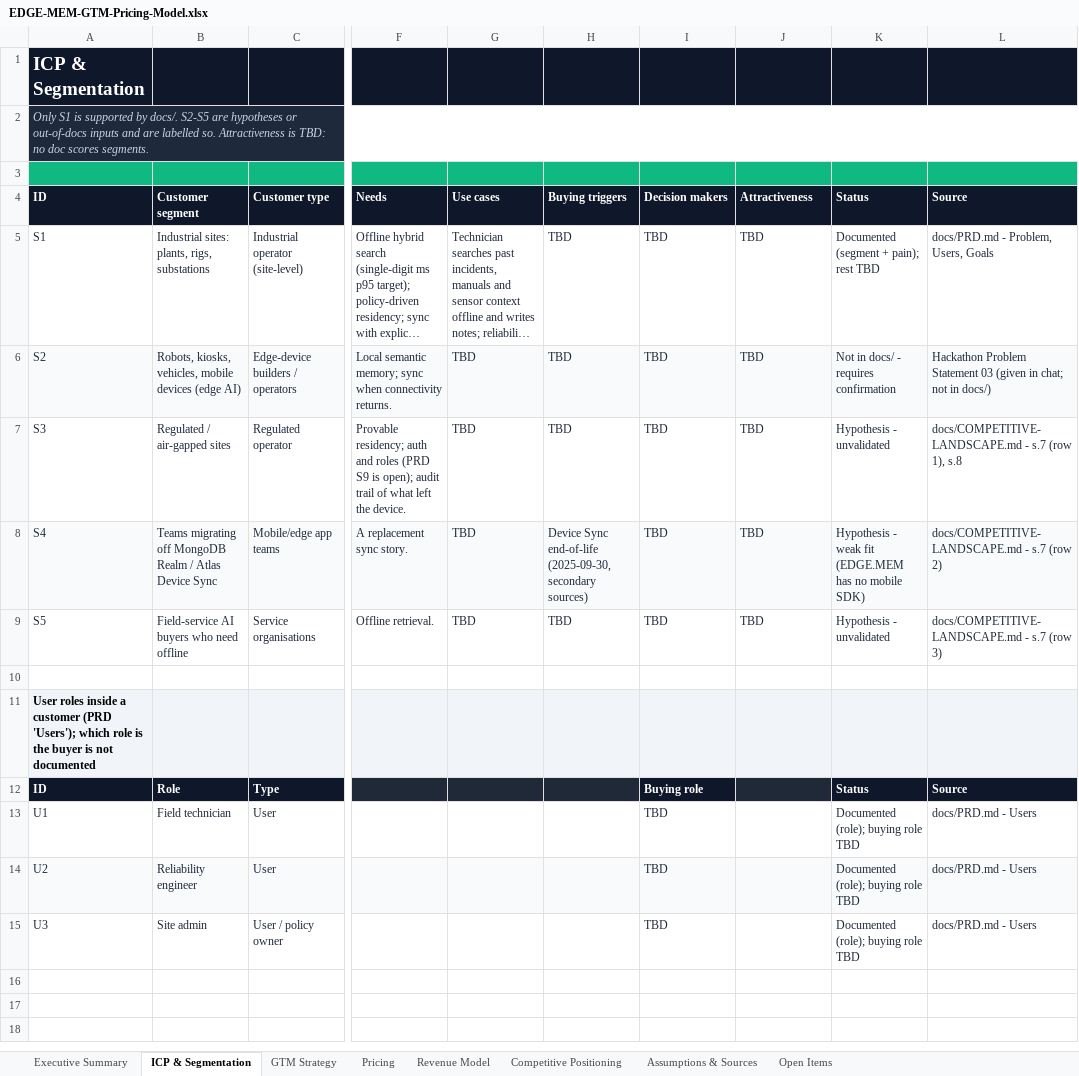
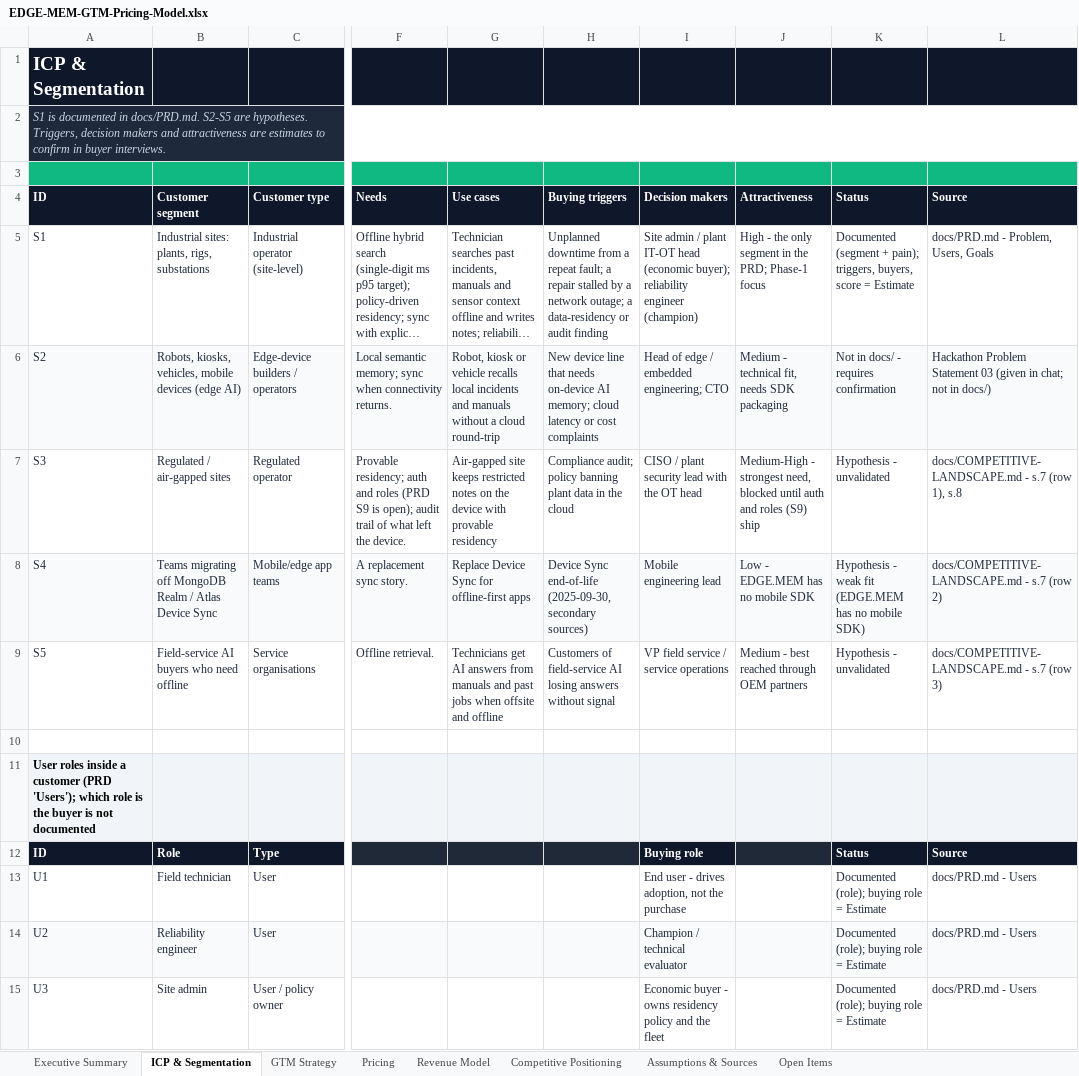
Before and after one commit to hemv-857/edge-mem, an Excel workbook: docs/EDGE-MEM-GTM-Pricing-Model.xlsx, sheet ICP & Segmentation, drawn as a sheet; only a part is shown, gaps mark what is left out; long unchanged cells end in …; values as stored, in another font and other column widths than the file's, no borders; charts and pictures and conditional formats not drawn; the diff names each change by its address in the sheet, - before the commit and + after, or states it on an @@ line.

Commit message:
docs: fill every TBD in the GTM workbook with calculated values
Pricing, tiers, features and COGS now come from the team pricing
workbook (per fleet, INR, Starter/Pro/Enterprise, 17% annual discount).
Gross margin, CAC ceiling, LTV, funnel targets, TAM/SAM/SOM and the
24-month revenue model are calculated from them. Inputs no doc covers
(churn, tier mix, funnel rates, SAM share) are editable and tagged
Estimate. Also caches formula results in the team pricing workbook.

```diff
--- a/docs/EDGE-MEM-GTM-Pricing-Model.xlsx (sheet ICP & Segmentation)
+++ b/docs/EDGE-MEM-GTM-Pricing-Model.xlsx (sheet ICP & Segmentation)
-A2 (ID): Only S1 is supported by docs/. S2-S5 are hypotheses or out-of-docs inputs and are labelled so. Attractiveness is TBD: no doc scores segments.
+A2 (ID): S1 is documented in docs/PRD.md. S2-S5 are hypotheses. Triggers, decision makers and attractiveness are estimates to confirm in buyer interviews.
-H5 (Buying triggers): TBD
+H5 (Buying triggers): Unplanned downtime from a repeat fault; a repair stalled by a network outage; a data-residency or audit finding
-I5 (Decision makers): TBD
+I5 (Decision makers): Site admin / plant IT-OT head (economic buyer); reliability engineer (champion)
-J5 (Attractiveness): TBD
+J5 (Attractiveness): High - the only segment in the PRD; Phase-1 focus
-K5 (Status): …+ pain); rest TBD
+K5 (Status): …+ pain); triggers, buyers, score = Estimate
-G6 (Use cases): TBD
+G6 (Use cases): Robot, kiosk or vehicle recalls local incidents and manuals without a cloud round-trip
-H6 (Buying triggers): TBD
+H6 (Buying triggers): New device line that needs on-device AI memory; cloud latency or cost complaints
-I6 (Decision makers): TBD
+I6 (Decision makers): Head of edge / embedded engineering; CTO
-J6 (Attractiveness): TBD
+J6 (Attractiveness): Medium - technical fit, needs SDK packaging
-G7 (Use cases): TBD
+G7 (Use cases): Air-gapped site keeps restricted notes on the device with provable residency
-H7 (Buying triggers): TBD
+H7 (Buying triggers): Compliance audit; policy banning plant data in the cloud
-I7 (Decision makers): TBD
+I7 (Decision makers): CISO / plant security lead with the OT head
-J7 (Attractiveness): TBD
+J7 (Attractiveness): Medium-High - strongest need, blocked until auth and roles (S9) ship
-G8 (Use cases): TBD
+G8 (Use cases): Replace Device Sync for offline-first apps
-I8 (Decision makers): TBD
+I8 (Decision makers): Mobile engineering lead
-J8 (Attractiveness): TBD
+J8 (Attractiveness): Low - EDGE.MEM has no mobile SDK
-G9 (Use cases): TBD
+G9 (Use cases): Technicians get AI answers from manuals and past jobs when offsite and offline
-H9 (Buying triggers): TBD
+H9 (Buying triggers): Customers of field-service AI losing answers without signal
-I9 (Decision makers): TBD
+I9 (Decision makers): VP field service / service operations
-J9 (Attractiveness): TBD
+J9 (Attractiveness): Medium - best reached through OEM partners
-I13 (Decision makers): TBD
+I13 (Decision makers): End user - drives adoption, not the purchase
-K13:K15 (Status): Documented (role); buying role TBD
+K13:K15 (Status): Documented (role); buying role = Estimate
-I14 (Decision makers): TBD
+I14 (Decision makers): Champion / technical evaluator
-I15 (Decision makers): TBD
+I15 (Decision makers): Economic buyer - owns residency policy and the fleet
```
Also changed, not shown: sheet Assumptions & Sources, sheet Revenue Model, sheet Pricing, sheet GTM Strategy, sheet Executive Summary, sheet Open Items, docs/EDGE-MEM PRICING MODEL.xlsx.
